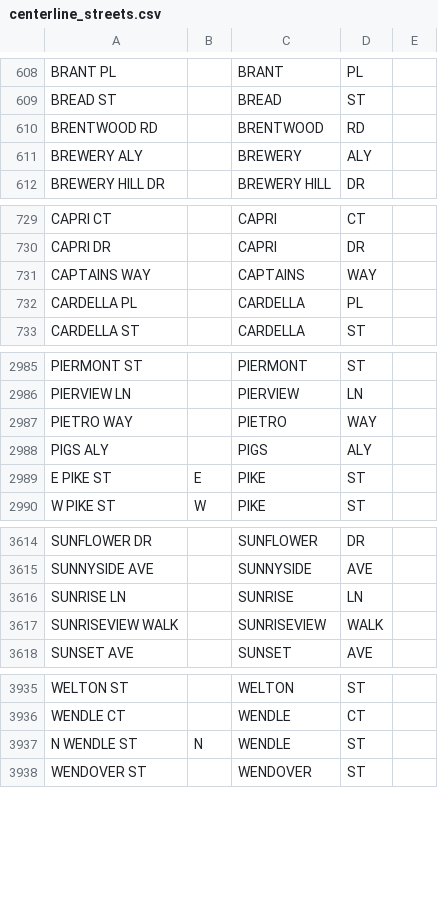
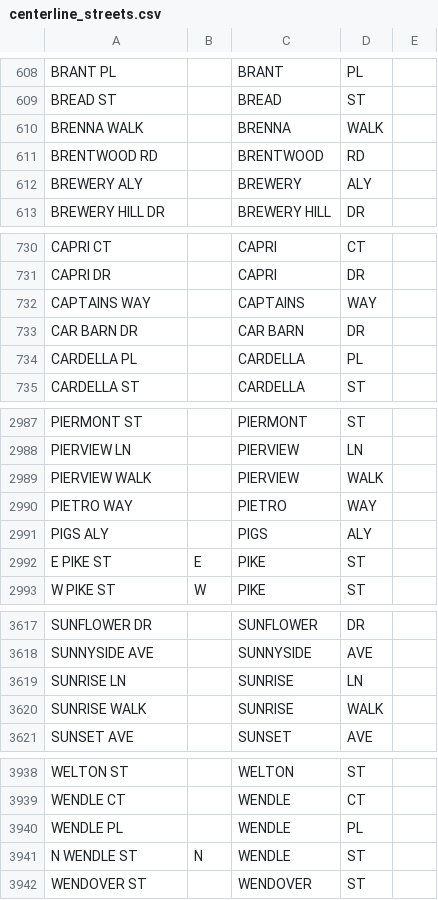
Before and after one commit to CityOfPhiladelphia/passyunk, a CSV file: passyunk/pdata/centerline_streets.csv, drawn as a sheet; only a part is shown, gaps mark what is left out.

Commit message:
Updated setup.py, centerline.csv, centerline_streets.csv version 1.2.0

```diff
--- a/passyunk/pdata/centerline_streets.csv
+++ b/passyunk/pdata/centerline_streets.csv
@@ -609,2 +609,3 @@ BRANT PL,,BRANT,PL,
 BREAD ST,,BREAD,ST,
+BRENNA WALK,,BRENNA,WALK,
 BRENTWOOD RD,,BRENTWOOD,RD,
@@ -731,2 +732,3 @@ CAPRI DR,,CAPRI,DR,
 CAPTAINS WAY,,CAPTAINS,WAY,
+CAR BARN DR,,CAR BARN,DR,
 CARDELLA PL,,CARDELLA,PL,
@@ -2986,2 +2988,3 @@ PIERMONT ST,,PIERMONT,ST,
 PIERVIEW LN,,PIERVIEW,LN,
+PIERVIEW WALK,,PIERVIEW,WALK,
 PIETRO WAY,,PIETRO,WAY,
@@ -3616,3 +3619,3 @@ SUNNYSIDE AVE,,SUNNYSIDE,AVE,
 SUNRISE LN,,SUNRISE,LN,
-SUNRISEVIEW WALK,,SUNRISEVIEW,WALK,
+SUNRISE WALK,,SUNRISE,WALK,
 SUNSET AVE,,SUNSET,AVE,
@@ -3936,2 +3939,3 @@ WELTON ST,,WELTON,ST,
 WENDLE CT,,WENDLE,CT,
+WENDLE PL,,WENDLE,PL,
 N WENDLE ST,N,WENDLE,ST,
```
Also changed, not shown: 2 other files.
